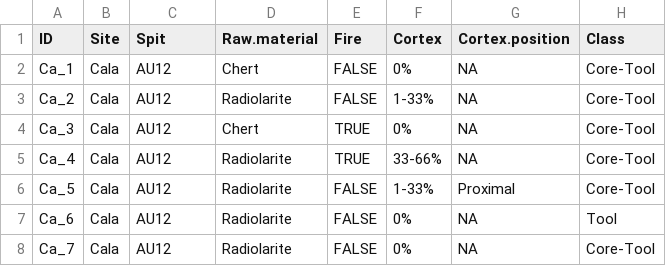
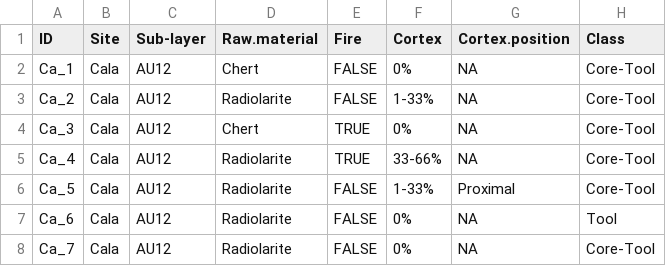
Before and after one commit to ArmandoFalcucci/Cala-Aurignacian, a CSV file: data/Ca_Dataset_complete.csv, drawn as a sheet; only a part is shown; the diff names each change by its address in the sheet, - before the commit and + after, or states it on an @@ line.

```diff
--- a/data/Ca_Dataset_complete.csv
+++ b/data/Ca_Dataset_complete.csv
-C1: Spit
+C1: Sub-layer
```
Also changed, not shown: 11 other files.
